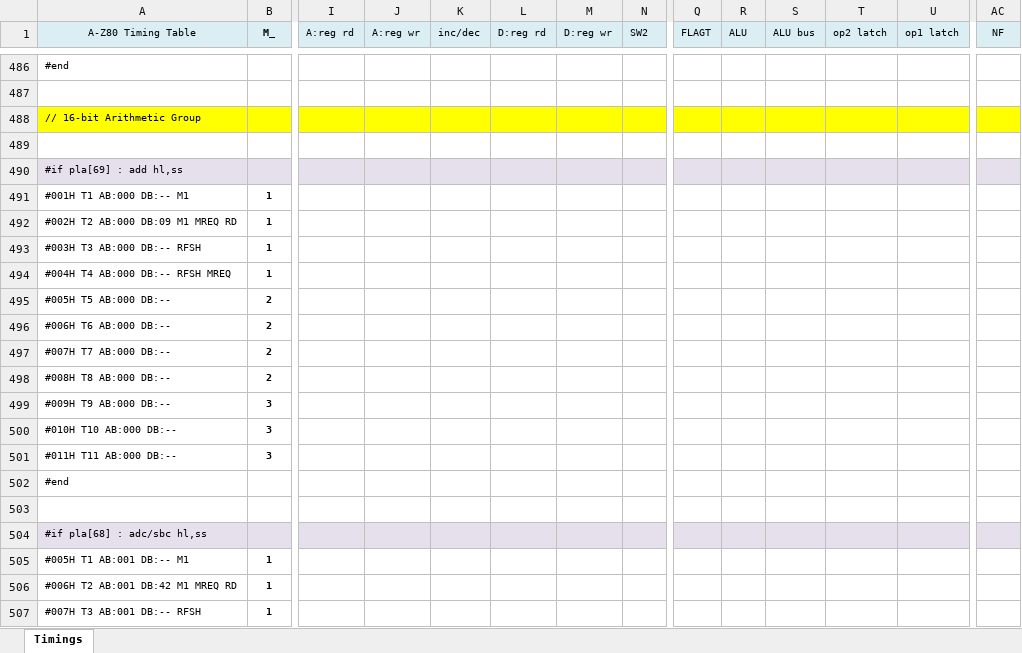
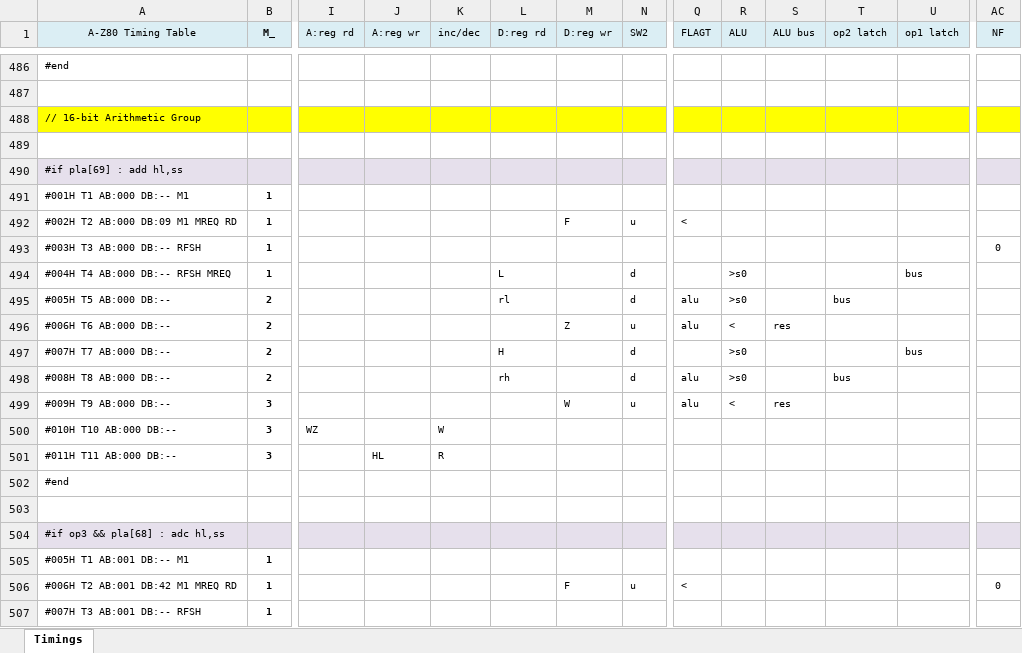
Before and after one commit to gdevic/A-Z80, an Excel workbook: cpu/control/Timings.xlsm, sheet Timings, drawn as a sheet; only a part is shown, gaps mark what is left out; values as stored, in another font and other column widths than the file's, no borders; conditional formats not drawn; removed rows and columns are numbered as before the commit, all else as after; rows hold the shown columns only; the diff covers the shown part only; the diff names each change by its address in the sheet, - before the commit and + after, or states it on an @@ line.

```diff
--- a/cpu/control/Timings.xlsm (sheet Timings)
+++ b/cpu/control/Timings.xlsm (sheet Timings)
-M492 (D:reg wr): (empty)
+M492 (D:reg wr): F
-N492 (SW2): (empty)
+N492 (SW2): u
-Q492 (FLAGT): (empty)
+Q492 (FLAGT): <
-AC493 (NF): (empty)
+AC493 (NF): 0
-L494 (D:reg rd): (empty)
+L494 (D:reg rd): L
-N494 (SW2): (empty)
+N494 (SW2): d
-R494 (ALU): (empty)
+R494 (ALU): >s0
-U494 (op1 latch): (empty)
+U494 (op1 latch): bus
-row 495: #005H T5 AB:000 DB:-- | 2
-row 496: #006H T6 AB:000 DB:-- | 2
+row 495: #005H T5 AB:000 DB:-- | 2 |  |  |  | rl |  | d | alu | >s0 |  | bus
+row 496: #006H T6 AB:000 DB:-- | 2 |  |  |  |  | Z | u | alu | < | res
-L497 (D:reg rd): (empty)
+L497 (D:reg rd): H
-N497 (SW2): (empty)
+N497 (SW2): d
-R497 (ALU): (empty)
+R497 (ALU): >s0
-U497 (op1 latch): (empty)
+U497 (op1 latch): bus
-row 498: #008H T8 AB:000 DB:-- | 2
-row 499: #009H T9 AB:000 DB:-- | 3
+row 498: #008H T8 AB:000 DB:-- | 2 |  |  |  | rh |  | d | alu | >s0 |  | bus
+row 499: #009H T9 AB:000 DB:-- | 3 |  |  |  |  | W | u | alu | < | res
-I500 (A:reg rd): (empty)
+I500 (A:reg rd): WZ
-K500 (inc/dec): (empty)
+K500 (inc/dec): W
-J501 (A:reg wr): (empty)
+J501 (A:reg wr): HL
-K501 (inc/dec): (empty)
+K501 (inc/dec): R
-A504 (A-Z80 Timing Table): #if pla[68] : adc/sbc hl,ss
+A504 (A-Z80 Timing Table): #if op3 && pla[68] : adc hl,ss
-M506 (D:reg wr): (empty)
+M506 (D:reg wr): F
-N506 (SW2): (empty)
+N506 (SW2): u
-Q506 (FLAGT): (empty)
+Q506 (FLAGT): <
-AC506 (NF): (empty)
+AC506 (NF): 0
```
Also changed, not shown: 17 added rows, 3 removed rows and 15 edited cells elsewhere in this sheet, 2 other files.
